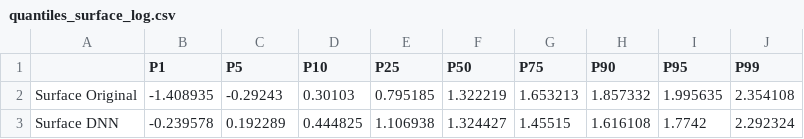
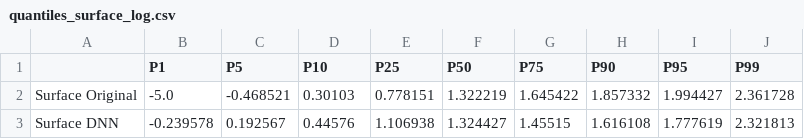
Before and after one commit to zyWang4capstone/Capstone-project-cu-gap-analysis-platform, a CSV file: reports/task1/part2/advanced_distribution/quantiles_surface_log.csv, drawn as a sheet.

```diff
--- a/reports/task1/part2/advanced_distribution/quantiles_surface_log.csv
+++ b/reports/task1/part2/advanced_distribution/quantiles_surface_log.csv
@@ -1,3 +1,3 @@
 ,P1,P5,P10,P25,P50,P75,P90,P95,P99
-Surface Original,-1.408935,-0.29243,0.30103,0.795185,1.322219,1.653213,1.857332,1.995635,2.354108
-Surface DNN,-0.239578,0.192289,0.444825,1.106938,1.324427,1.45515,1.616108,1.7742,2.292324
+Surface Original,-5.0,-0.468521,0.30103,0.778151,1.322219,1.645422,1.857332,1.994427,2.361728
+Surface DNN,-0.239578,0.192567,0.44576,1.106938,1.324427,1.45515,1.616108,1.777619,2.321813
```
Also changed, not shown: reports/task1/part1/basic_info/valid_counts.csv, reports/task1/part1/other_variables/drillhole_depth_bins_50m_upto_2500.csv, 24 other files.
